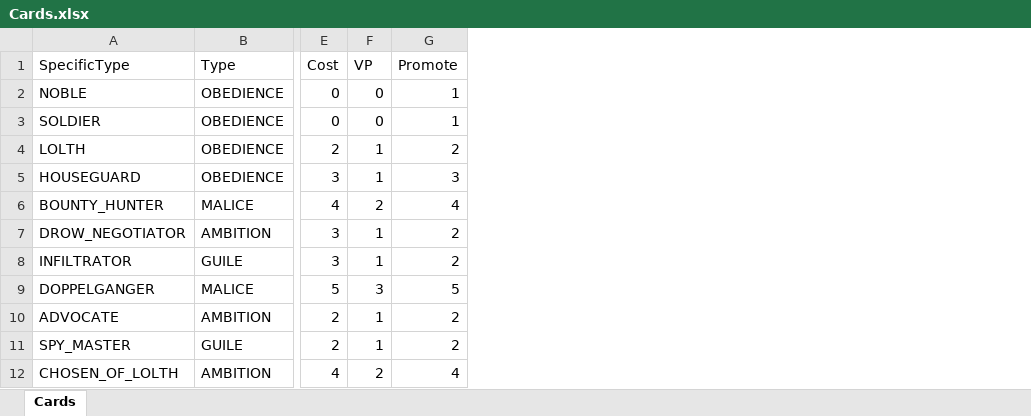
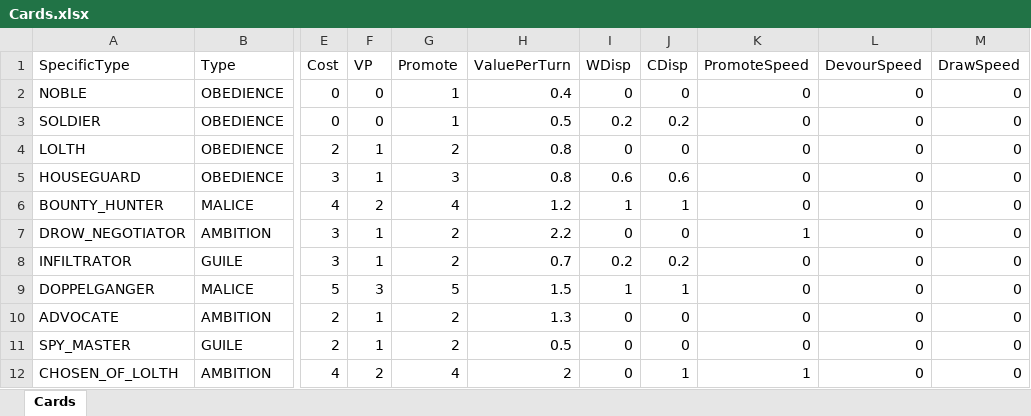
Before and after one commit to Zoldn/TTUnderdarkBot, an Excel workbook: TUnderdark/Resources/Cards.xlsx, sheet Cards, drawn as a sheet; only a part is shown, gaps mark what is left out; values as stored, in another font and other column widths than the file's, no borders; the diff names each change by its address in the sheet, - before the commit and + after, or states it on an @@ line.

Commit message:
Card info in excel

```diff
--- a/TUnderdark/Resources/Cards.xlsx (sheet Cards)
+++ b/TUnderdark/Resources/Cards.xlsx (sheet Cards)
+column H (ValuePerTurn), rows 2-12: 0.4 | 0.5 | 0.8 | 0.8 | 1.2 | 2.2 | 0.7 | 1.5 | 1.3 | 0.5 | 2
+column I (WDisp), rows 2-12: 0 | 0.2 | 0 | 0.6 | 1 | 0 | 0.2 | 1 | 0 | 0 | 0
+column J (CDisp), rows 2-12: 0 | 0.2 | 0 | 0.6 | 1 | 0 | 0.2 | 1 | 0 | 0 | 1
+column K (PromoteSpeed), rows 2-12: 0 | 0 | 0 | 0 | 0 | 1 | 0 | 0 | 0 | 0 | 1
+column L (DevourSpeed), rows 2-12: all 0
+column M (DrawSpeed), rows 2-12: all 0
```
Also changed, not shown: 2 other files.
